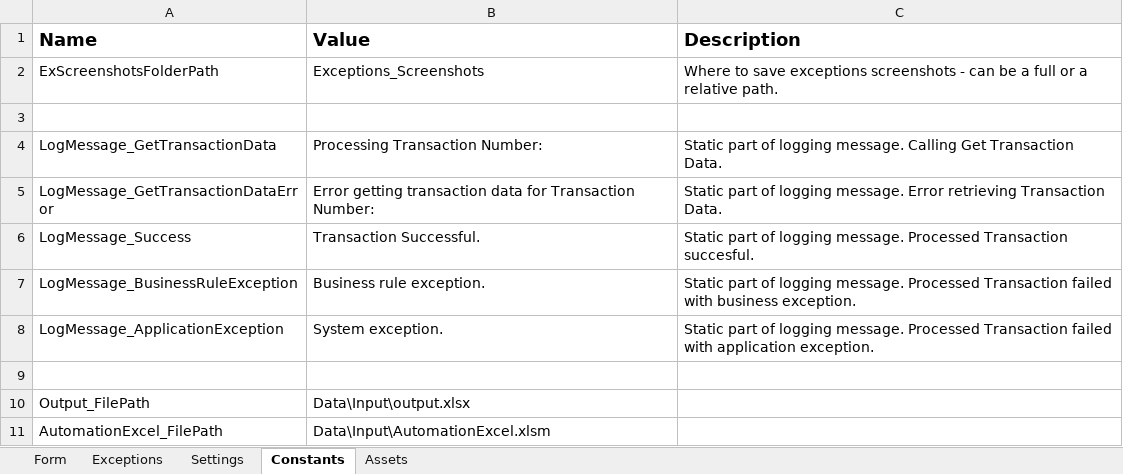
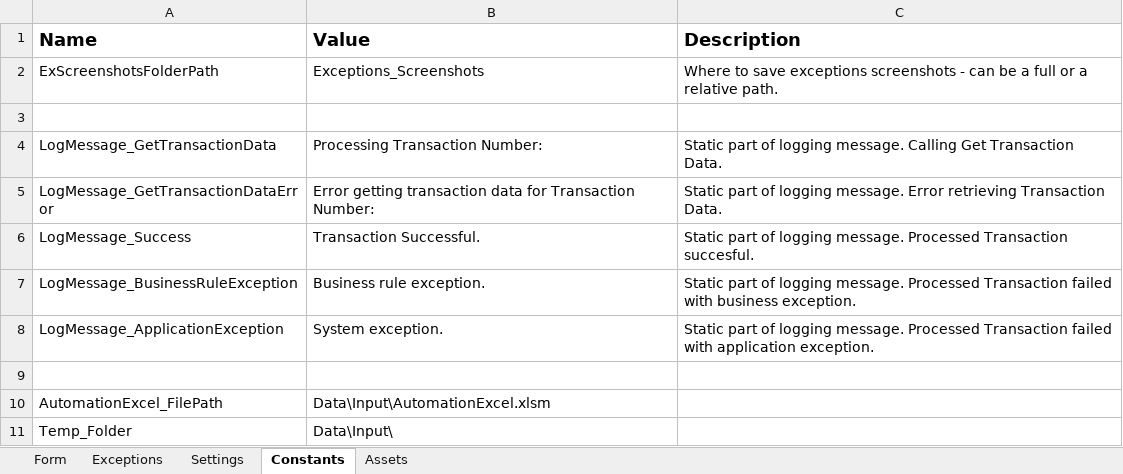
Before and after one commit to UiPath-Services/RTG_Summarize-all-comments-and-notes-in-Excel, an Excel workbook: Aggregate Comments in an Excel Workbook v2/Data/Prep Config.xlsx, sheet Constants, drawn as a sheet; values as stored, in another font and other column widths than the file's, no borders; removed rows and columns are numbered as before the commit, all else as after; the diff names each change by its address in the sheet, - before the commit and + after, or states it on an @@ line.

```diff
--- a/Aggregate Comments in an Excel Workbook v2/Data/Prep Config.xlsx (sheet Constants)
+++ b/Aggregate Comments in an Excel Workbook v2/Data/Prep Config.xlsx (sheet Constants)
-row 10: Output_FilePath | Data\Input\output.xlsx
+row 11: Temp_Folder | Data\Input\
```
Also changed, not shown: sheet Exceptions, sheet Settings, Aggregate Comments in an Excel Workbook v2/Data/Input/AutomationExcel.xlsm, 29 other files.
